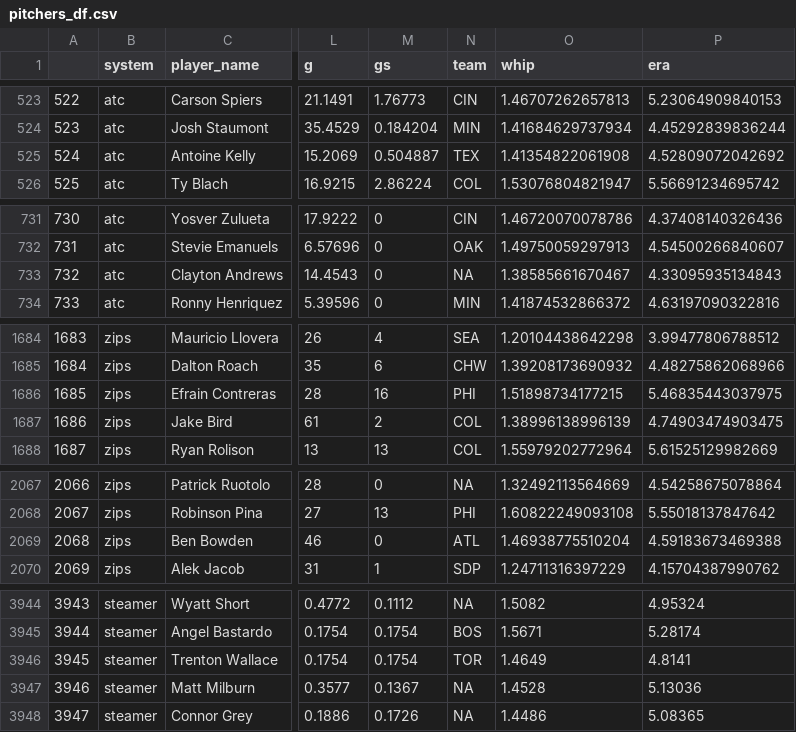
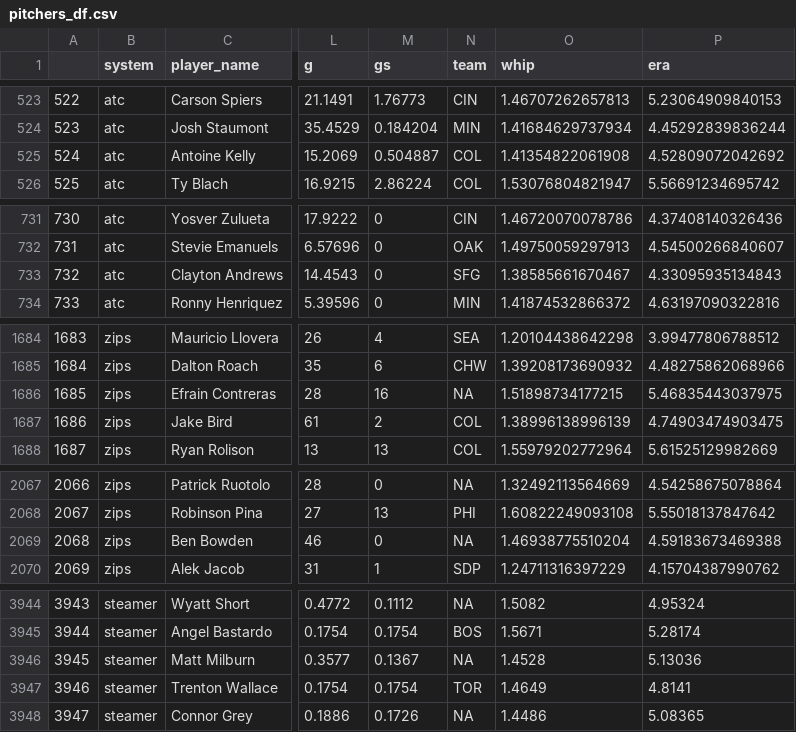
Before and after one commit to SamuelLachance/Betting, a CSV file: ottoneu/pitchers_df.csv, drawn as a sheet; only a part is shown, gaps mark what is left out; addresses are those after the commit; the diff covers the shown part only; the diff names each change by its address in the sheet, - before the commit and + after, or states it on an @@ line.

```diff
--- a/ottoneu/pitchers_df.csv
+++ b/ottoneu/pitchers_df.csv
-N525 (team): TEX
+N525 (team): COL
-N733 (team): NA
+N733 (team): SFG
-N1686 (team): PHI
+N1686 (team): NA
-N2069 (team): ATL
+N2069 (team): NA
@@ column A renumbered between rows 3946 and 7748 @@
@@ row 3946 moved to row 3947: 3946 @@
```
Also changed, not shown: 4 moved rows and 12 edited cells elsewhere in this file, ottoneu/all_pitchers.csv, ottoneu/bum_bum_pitchers.csv, 3 other files.
